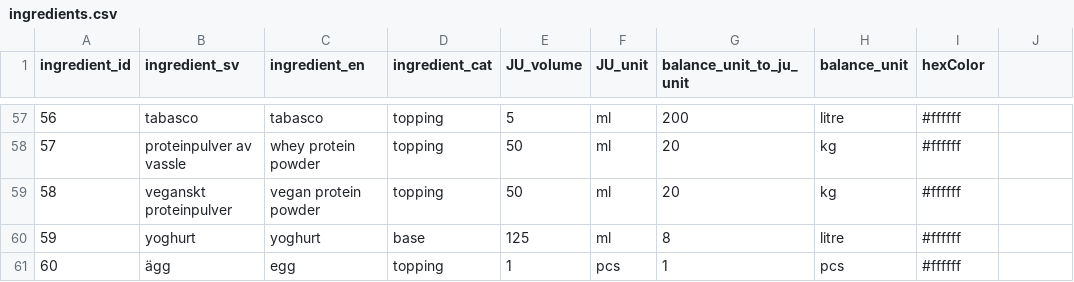
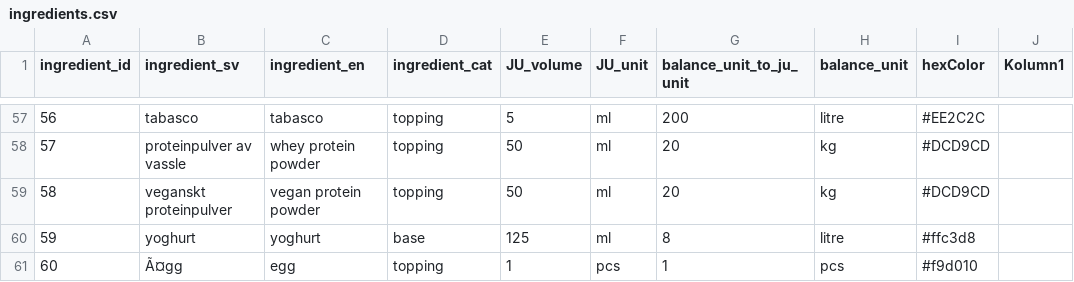
Before and after one commit to FelixDryselius/1337-Juicifer, a CSV file: data/ingredients.csv, drawn as a sheet; only a part is shown, gaps mark what is left out; the diff covers the shown part only.

Commit message:
Added colors fpoor all ingredients

```diff
--- a/data/ingredients.csv
+++ b/data/ingredients.csv
@@ -1 +1 @@
-ingredient_id,ingredient_sv,ingredient_en,ingredient_cat,JU_volume,JU_unit,balance_unit_to_ju_unit,balance_unit,hexColor
+ingredient_id,ingredient_sv,ingredient_en,ingredient_cat,JU_volume,JU_unit,balance_unit_to_ju_unit,balance_unit,hexColor,Kolumn1
@@ -57,5 +57,5 @@ ingredient_id,ingredient_sv,ingredient_en,ingredient_cat,JU_volume,JU_unit,balan
-56,tabasco,tabasco,topping,5,ml,200,litre,#ffffff
-57,proteinpulver av vassle,whey protein powder,topping,50,ml,20,kg,#ffffff
-58,veganskt proteinpulver,vegan protein powder,topping,50,ml,20,kg,#ffffff
-59,yoghurt,yoghurt,base,125,ml,8,litre,#ffffff
-60,ägg,egg,topping,1,pcs,1,pcs,#ffffff
+56,tabasco,tabasco,topping,5,ml,200,litre,#EE2C2C,
+57,proteinpulver av vassle,whey protein powder,topping,50,ml,20,kg,#DCD9CD,
+58,veganskt proteinpulver,vegan protein powder,topping,50,ml,20,kg,#DCD9CD,
+59,yoghurt,yoghurt,base,125,ml,8,litre,#ffc3d8,
+60,Ã¤gg,egg,topping,1,pcs,1,pcs,#f9d010,
```
Also changed, not shown: 66 edited cells elsewhere in this file.
